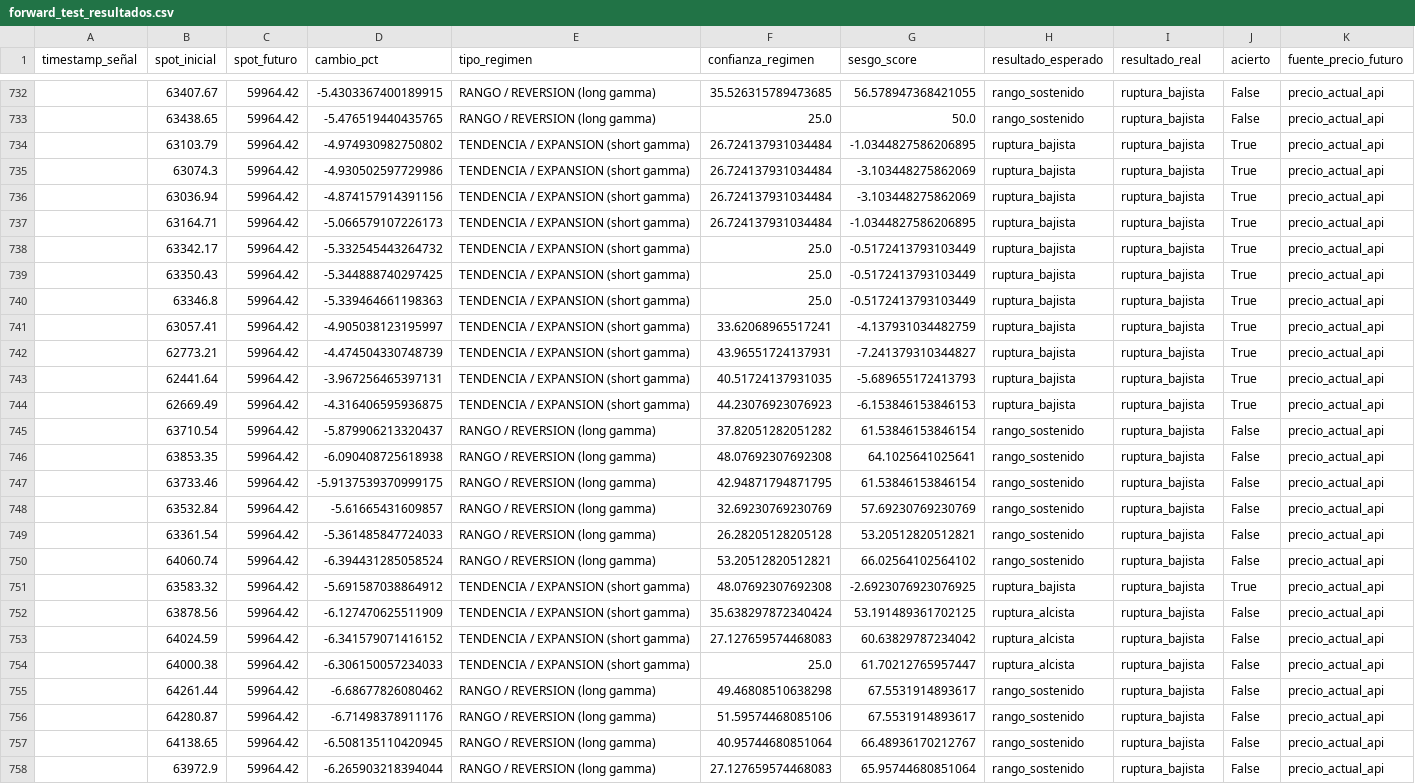
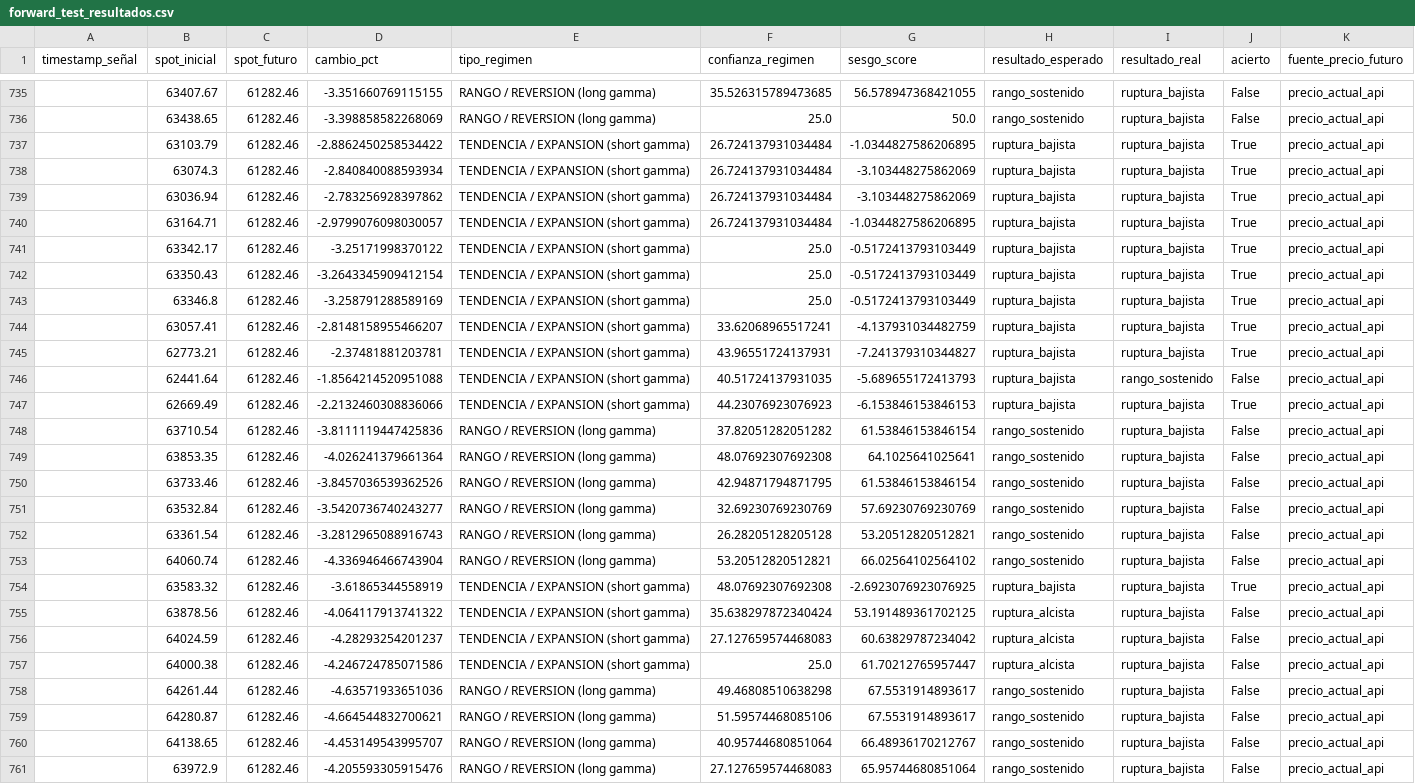
Before and after one commit to Alezmee/btc-quant-gex, a CSV file: data/forward_test_resultados.csv, drawn as a sheet; only a part is shown, gaps mark what is left out; addresses are those after the commit; the diff covers the shown part only; the diff names each change by its address in the sheet, - before the commit and + after, or states it on an @@ line.

```diff
--- a/data/forward_test_resultados.csv
+++ b/data/forward_test_resultados.csv
-C735:C761 (spot_futuro): 59964.42
+C735:C761 (spot_futuro): 61282.46
-D735 (cambio_pct): -5.4303367400189915
+D735 (cambio_pct): -3.351660769115155
-D736 (cambio_pct): -5.476519440435765
+D736 (cambio_pct): -3.398858582268069
-D737 (cambio_pct): -4.974930982750802
+D737 (cambio_pct): -2.8862450258534422
-D738 (cambio_pct): -4.930502597729986
+D738 (cambio_pct): -2.840840088593934
-D739 (cambio_pct): -4.874157914391156
+D739 (cambio_pct): -2.783256928397862
-D740 (cambio_pct): -5.066579107226173
+D740 (cambio_pct): -2.9799076098030057
-D741 (cambio_pct): -5.332545443264732
+D741 (cambio_pct): -3.25171998370122
-D742 (cambio_pct): -5.344888740297425
+D742 (cambio_pct): -3.2643345909412154
-D743 (cambio_pct): -5.339464661198363
+D743 (cambio_pct): -3.258791288589169
-D744 (cambio_pct): -4.905038123195997
+D744 (cambio_pct): -2.8148158955466207
-D745 (cambio_pct): -4.474504330748739
+D745 (cambio_pct): -2.37481881203781
-D746 (cambio_pct): -3.967256465397131
+D746 (cambio_pct): -1.8564214520951088
-I746 (resultado_real): ruptura_bajista
+I746 (resultado_real): rango_sostenido
-J746 (acierto): True
+J746 (acierto): False
-D747 (cambio_pct): -4.316406595936875
+D747 (cambio_pct): -2.2132460308836066
-D748 (cambio_pct): -5.879906213320437
+D748 (cambio_pct): -3.8111119447425836
-D749 (cambio_pct): -6.090408725618938
+D749 (cambio_pct): -4.026241379661364
-D750 (cambio_pct): -5.9137539370999175
+D750 (cambio_pct): -3.8457036539362526
-D751 (cambio_pct): -5.61665431609857
+D751 (cambio_pct): -3.5420736740243277
-D752 (cambio_pct): -5.361485847724033
+D752 (cambio_pct): -3.2812965088916743
-D753 (cambio_pct): -6.394431285058524
+D753 (cambio_pct): -4.336946466743904
-D754 (cambio_pct): -5.691587038864912
+D754 (cambio_pct): -3.61865344558919
-D755 (cambio_pct): -6.127470625511909
+D755 (cambio_pct): -4.064117913741322
-D756 (cambio_pct): -6.341579071416152
+D756 (cambio_pct): -4.28293254201237
-D757 (cambio_pct): -6.306150057234033
+D757 (cambio_pct): -4.246724785071586
-D758 (cambio_pct): -6.68677826080462
+D758 (cambio_pct): -4.63571933651036
-D759 (cambio_pct): -6.71498378911176
+D759 (cambio_pct): -4.664544832700621
-D760 (cambio_pct): -6.508135110420945
+D760 (cambio_pct): -4.453149543995707
-D761 (cambio_pct): -6.265903218394044
+D761 (cambio_pct): -4.205593305915476
```
Also changed, not shown: 3 added rows and 77 edited cells elsewhere in this file, data/historico_snapshots.csv.
